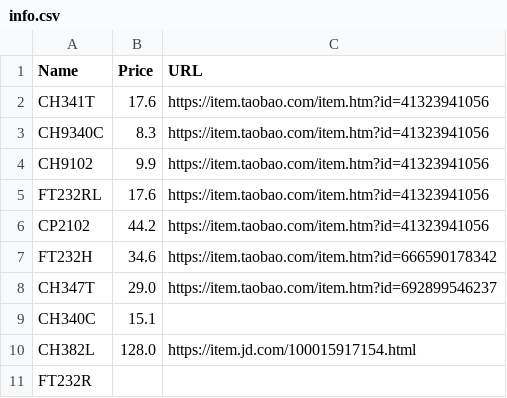
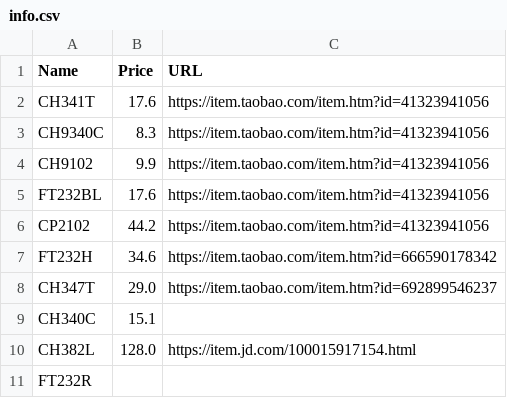
Before and after one commit to Menci/Serial-delay, a CSV file: chips/info.csv, drawn as a sheet.

```diff
--- a/chips/info.csv
+++ b/chips/info.csv
@@ -4,3 +4,3 @@ CH9340C,8.3,https://item.taobao.com/item.htm?id=41323941056
 CH9102,9.9,https://item.taobao.com/item.htm?id=41323941056
-FT232RL,17.6,https://item.taobao.com/item.htm?id=41323941056
+FT232BL,17.6,https://item.taobao.com/item.htm?id=41323941056
 CP2102,44.2,https://item.taobao.com/item.htm?id=41323941056
```
Also changed, not shown: 1 other file.
